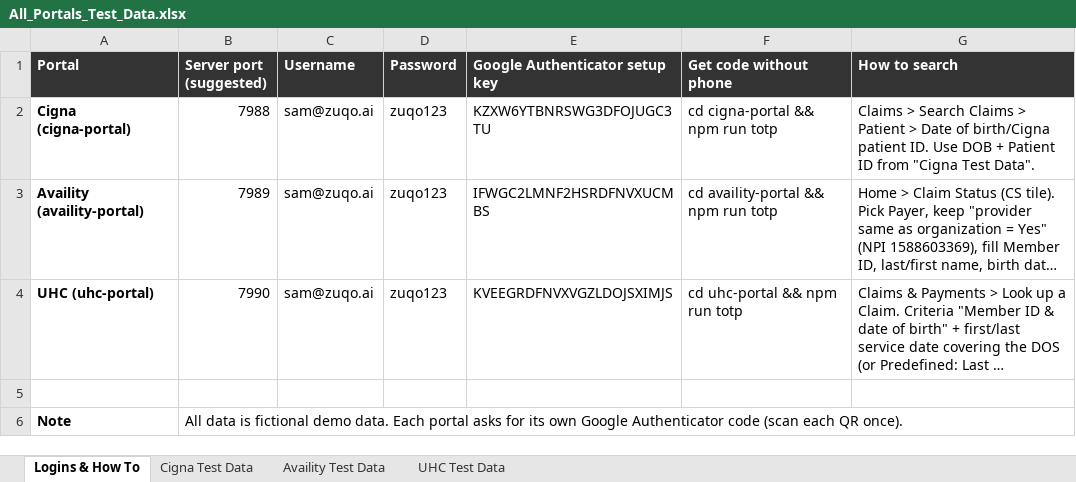
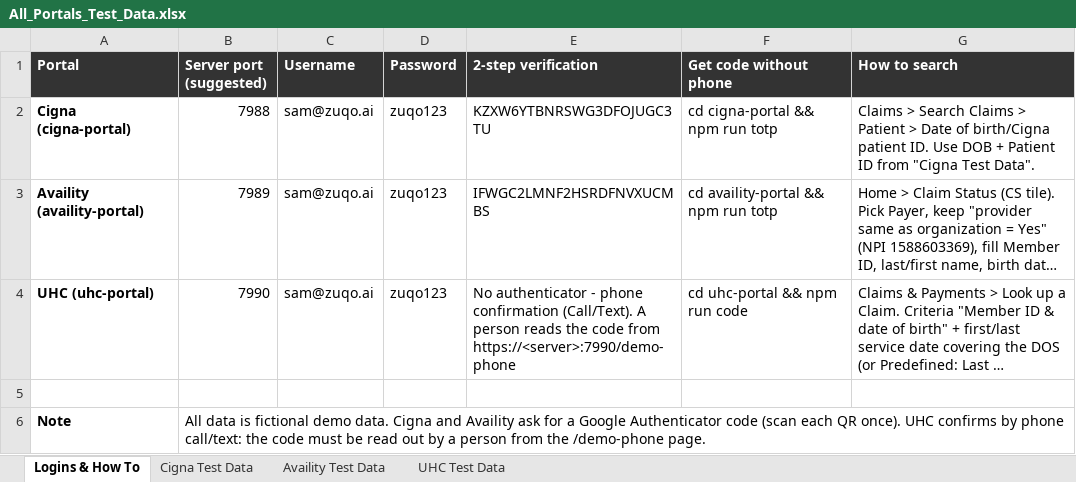
Before and after one commit to Rachitchaturvedi1997/Test, an Excel workbook: docs/All_Portals_Test_Data.xlsx, sheet Logins & How To, drawn as a sheet; long unchanged cells end in …; values as stored, in another font and other column widths than the file's, no borders; the diff names each change by its address in the sheet, - before the commit and + after, or states it on an @@ line.

```diff
--- a/docs/All_Portals_Test_Data.xlsx (sheet Logins & How To)
+++ b/docs/All_Portals_Test_Data.xlsx (sheet Logins & How To)
-E1: Google Authenticator setup key
+E1: 2-step verification
-E4 (2-step verification): KVEEGRDFNVXVGZLDOJSXIMJS
+E4 (2-step verification): No authenticator - phone confirmation (Call/Text). A person reads the code from https://<server>:7990/demo-phone
-F4 (Get code without phone): cd uhc-portal && npm run totp
+F4 (Get code without phone): cd uhc-portal && npm run code
-B6 (Server port (suggested)): …demo data. Each portal asks for its own Google Authenticator code (scan each QR once).
+B6 (Server port (suggested)): …demo data. Cigna and Availity ask for a Google Authenticator code (scan each QR once). UHC confirms by phone call/text: the code must be read out by a person from the /demo-phone page.
```
Also changed, not shown: 9 other files.
